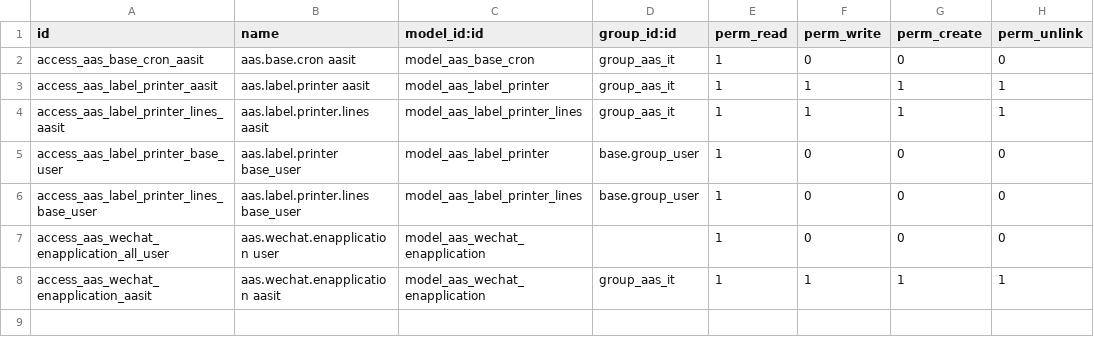
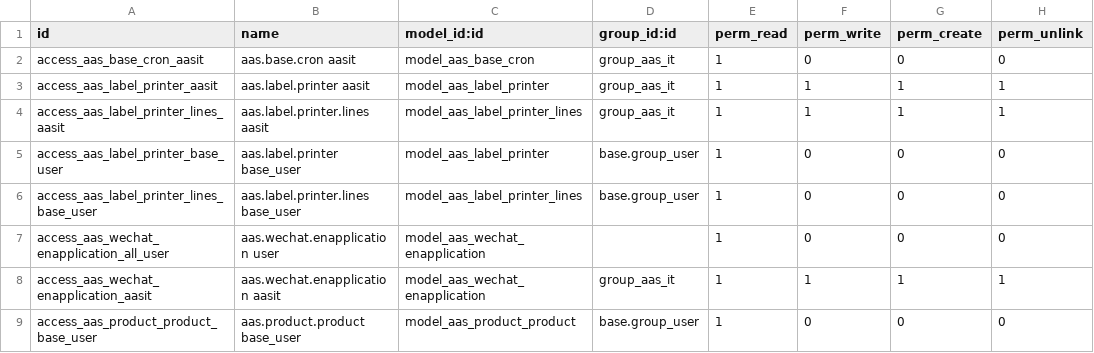
Before and after one commit to westlyou/aasnd, a CSV file: aaschina/aas_base/security/ir.model.access.csv, drawn as a sheet; the diff names each change by its address in the sheet, - before the commit and + after, or states it on an @@ line.

Commit message:
add aas_product_product

```diff
--- a/aaschina/aas_base/security/ir.model.access.csv
+++ b/aaschina/aas_base/security/ir.model.access.csv
+row 9: access_aas_product_product_base_user | aas.product.product base_user | model_aas_product_product | base.group_user | 1 | 0 | 0 | 0
```
Also changed, not shown: 2 other files.
